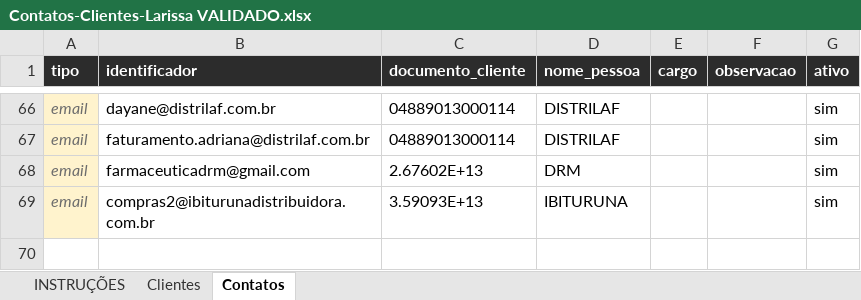
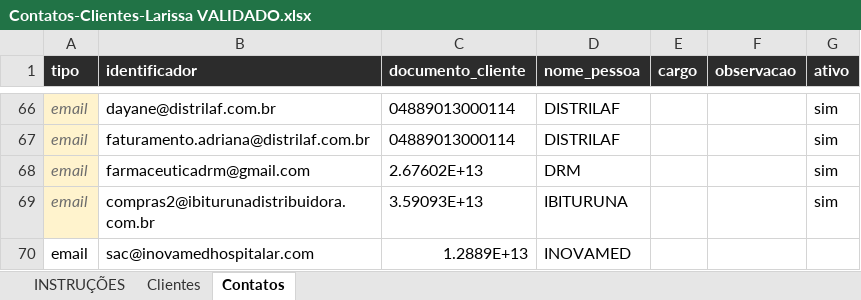
Before and after one commit to caio-maker2020/cockpit-v2, an Excel workbook: docs/operadoras/larissa/Contatos-Clientes-Larissa VALIDADO.xlsx, sheet Contatos, drawn as a sheet; only a part is shown, gaps mark what is left out; values as stored, in another font and other column widths than the file's, no borders; charts and pictures not drawn; the diff names each change by its address in the sheet, - before the commit and + after, or states it on an @@ line.

```diff
--- a/docs/operadoras/larissa/Contatos-Clientes-Larissa VALIDADO.xlsx (sheet Contatos)
+++ b/docs/operadoras/larissa/Contatos-Clientes-Larissa VALIDADO.xlsx (sheet Contatos)
+row 70: email | sac@inovamedhospitalar.com | 1.2889E+13 | INOVAMED
```
Also changed, not shown: sheet Clientes, charts or pictures, 32 other files.
